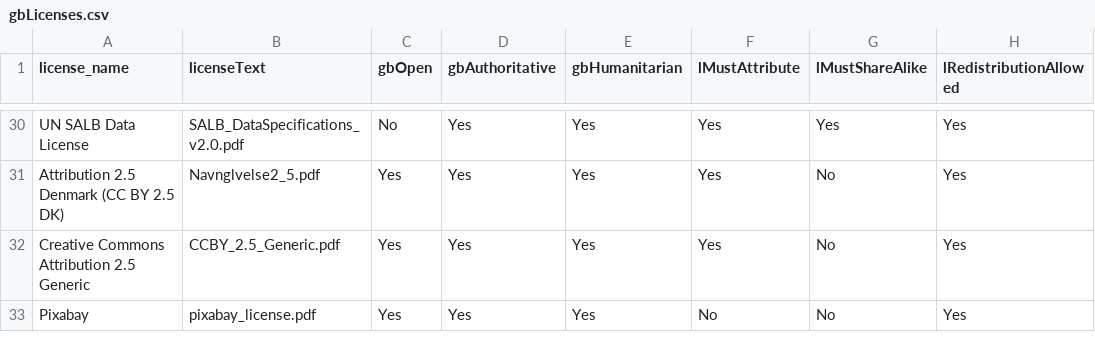
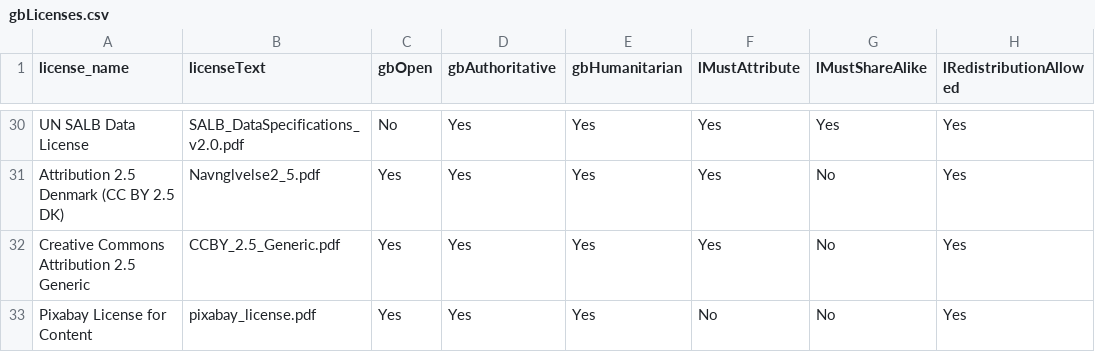
Before and after one commit to wmgeolab/geoBoundaryBot, a CSV file: dta/gbLicenses.csv, drawn as a sheet; only a part is shown, gaps mark what is left out; the diff names each change by its address in the sheet, - before the commit and + after, or states it on an @@ line.

Commit message:
Update gbLicenses.csv

```diff
--- a/dta/gbLicenses.csv
+++ b/dta/gbLicenses.csv
-A33 (license_name): Pixabay
+A33 (license_name): Pixabay License for Content
```
